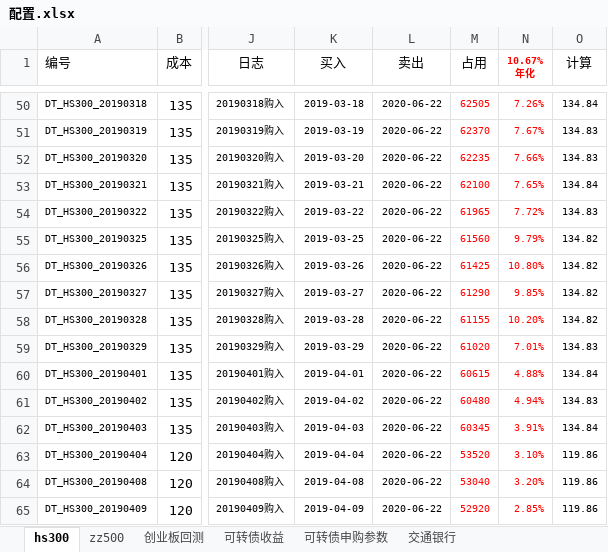
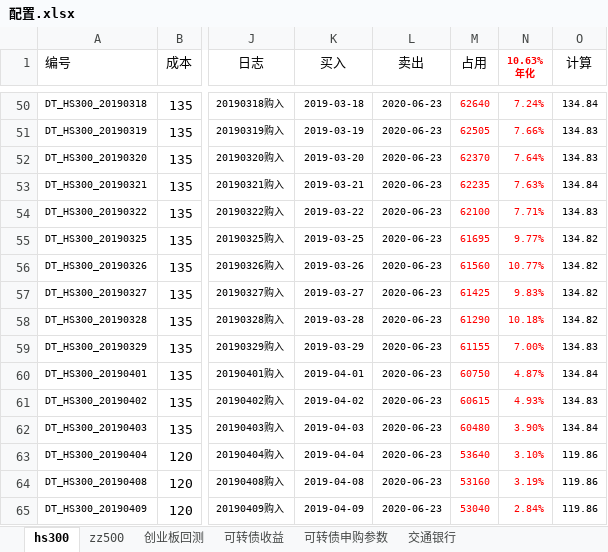
Before and after one commit to husky8/cccode, an Excel workbook: invest/配置.xlsx, sheet hs300, drawn as a sheet; only a part is shown, gaps mark what is left out; values as stored, in another font and other column widths than the file's, no borders; charts and pictures and conditional formats not drawn; ↵ is a line break in a cell; the diff covers the shown part only; the diff names each change by its address in the sheet, - before the commit and + after, or states it on an @@ line.

```diff
--- a/invest/配置.xlsx (sheet hs300)
+++ b/invest/配置.xlsx (sheet hs300)
-N1: 10.67% ↵ 年化
+N1: 10.63% ↵ 年化
-L50:L65 (卖出): 2020-06-22
+L50:L65 (卖出): 2020-06-23
-M50 (占用): 62505
+M50 (占用): 62640
-N50 (10.63% 年化): 7.26%
+N50 (10.63% 年化): 7.24%
-M51 (占用): 62370
+M51 (占用): 62505
-N51 (10.63% 年化): 7.67%
+N51 (10.63% 年化): 7.66%
-M52 (占用): 62235
+M52 (占用): 62370
-N52 (10.63% 年化): 7.66%
+N52 (10.63% 年化): 7.64%
-M53 (占用): 62100
+M53 (占用): 62235
-N53 (10.63% 年化): 7.65%
+N53 (10.63% 年化): 7.63%
-M54 (占用): 61965
+M54 (占用): 62100
-N54 (10.63% 年化): 7.72%
+N54 (10.63% 年化): 7.71%
-M55 (占用): 61560
+M55 (占用): 61695
-N55 (10.63% 年化): 9.79%
+N55 (10.63% 年化): 9.77%
-M56 (占用): 61425
+M56 (占用): 61560
-N56 (10.63% 年化): 10.80%
+N56 (10.63% 年化): 10.77%
-M57 (占用): 61290
+M57 (占用): 61425
-N57 (10.63% 年化): 9.85%
+N57 (10.63% 年化): 9.83%
-M58 (占用): 61155
+M58 (占用): 61290
-N58 (10.63% 年化): 10.20%
+N58 (10.63% 年化): 10.18%
-M59 (占用): 61020
+M59 (占用): 61155
-N59 (10.63% 年化): 7.01%
+N59 (10.63% 年化): 7.00%
-M60 (占用): 60615
+M60 (占用): 60750
-N60 (10.63% 年化): 4.88%
+N60 (10.63% 年化): 4.87%
-M61 (占用): 60480
+M61 (占用): 60615
-N61 (10.63% 年化): 4.94%
+N61 (10.63% 年化): 4.93%
-M62 (占用): 60345
+M62 (占用): 60480
-N62 (10.63% 年化): 3.91%
+N62 (10.63% 年化): 3.90%
-M63 (占用): 53520
+M63 (占用): 53640
-M64 (占用): 53040
+M64 (占用): 53160
-N64 (10.63% 年化): 3.20%
+N64 (10.63% 年化): 3.19%
-M65 (占用): 52920
+M65 (占用): 53040
-N65 (10.63% 年化): 2.85%
+N65 (10.63% 年化): 2.84%
```
Also changed, not shown: 880 edited cells elsewhere in this sheet, sheet zz500, sheet 可转债收益, invest/资产收益统计/资产配置.xlsx, 1 other file.
